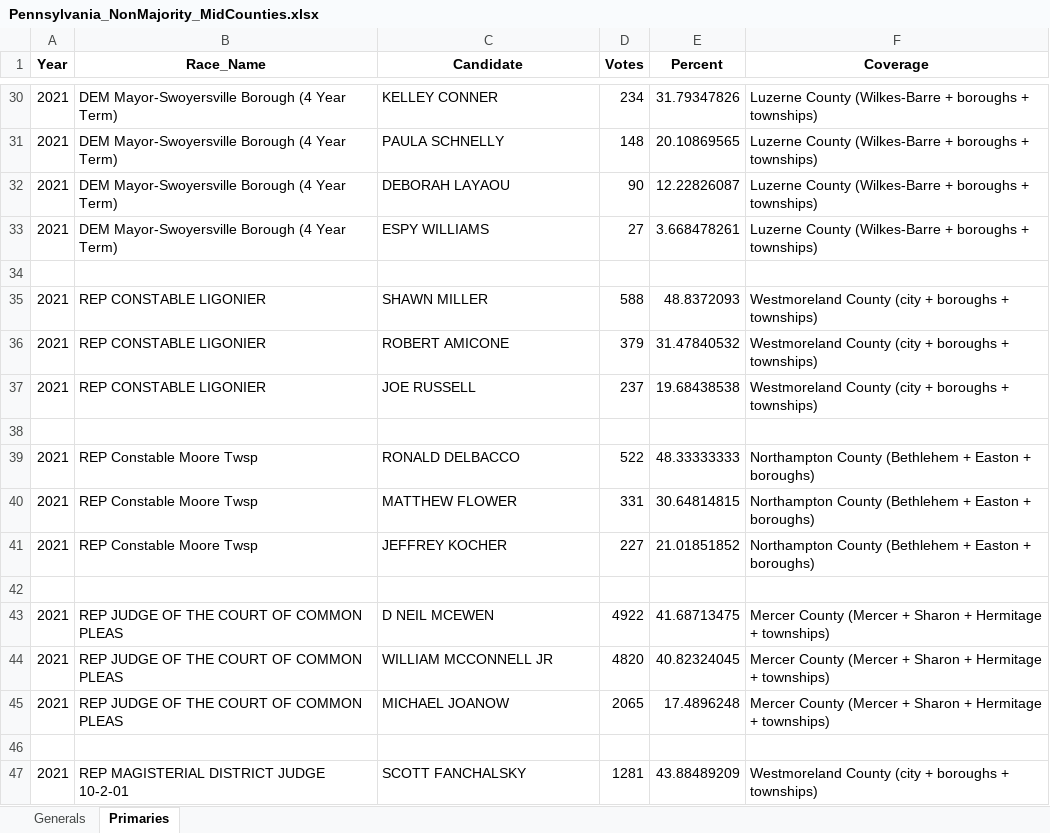
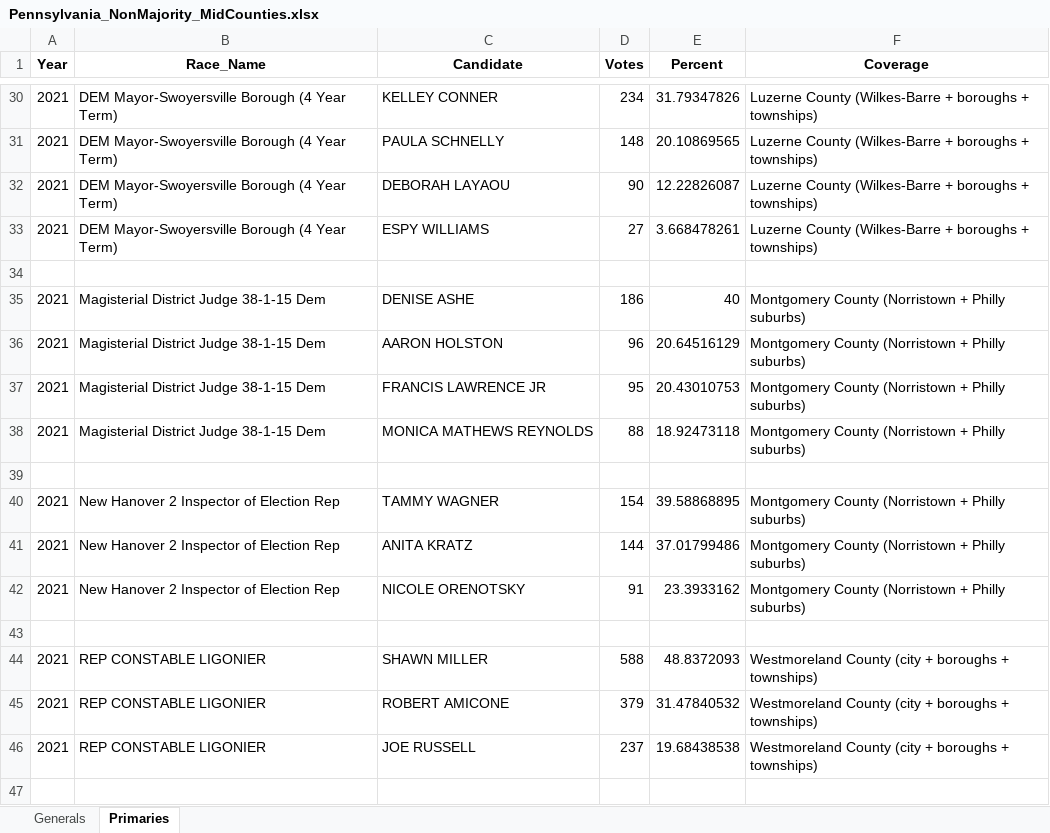
Before and after one commit to emschorsch/rcv-election-simulation, an Excel workbook: Pennsylvania_NonMajority_MidCounties.xlsx, sheet Primaries, drawn as a sheet; only a part is shown, gaps mark what is left out; the shorter side is filled out with more unchanged rows; values as stored, in another font and other column widths than the file's, no borders; the diff names each change by its address in the sheet, - before the commit and + after, or states it on an @@ line.

```diff
--- a/Pennsylvania_NonMajority_MidCounties.xlsx (sheet Primaries)
+++ b/Pennsylvania_NonMajority_MidCounties.xlsx (sheet Primaries)
+row 35: 2021 | Magisterial District Judge 38-1-15 Dem | DENISE ASHE | 186 | 40 | Montgomery County (Norristown + Philly suburbs)
+row 36: 2021 | Magisterial District Judge 38-1-15 Dem | AARON HOLSTON | 96 | 20.64516129 | Montgomery County (Norristown + Philly suburbs)
+row 37: 2021 | Magisterial District Judge 38-1-15 Dem | FRANCIS LAWRENCE JR | 95 | 20.43010753 | Montgomery County (Norristown + Philly suburbs)
+row 38: 2021 | Magisterial District Judge 38-1-15 Dem | MONICA MATHEWS REYNOLDS | 88 | 18.92473118 | Montgomery County (Norristown + Philly suburbs)
+row 39: (empty)
+row 40: 2021 | New Hanover 2 Inspector of Election Rep | TAMMY WAGNER | 154 | 39.58868895 | Montgomery County (Norristown + Philly suburbs)
+row 41: 2021 | New Hanover 2 Inspector of Election Rep | ANITA KRATZ | 144 | 37.01799486 | Montgomery County (Norristown + Philly suburbs)
+row 42: 2021 | New Hanover 2 Inspector of Election Rep | NICOLE ORENOTSKY | 91 | 23.3933162 | Montgomery County (Norristown + Philly suburbs)
+row 43: (empty)
```
Also changed, not shown: Allegheny_NonMajority_Local.xlsx, Pennsylvania_NonMajority_2018plus.xlsx, 5 other files.
